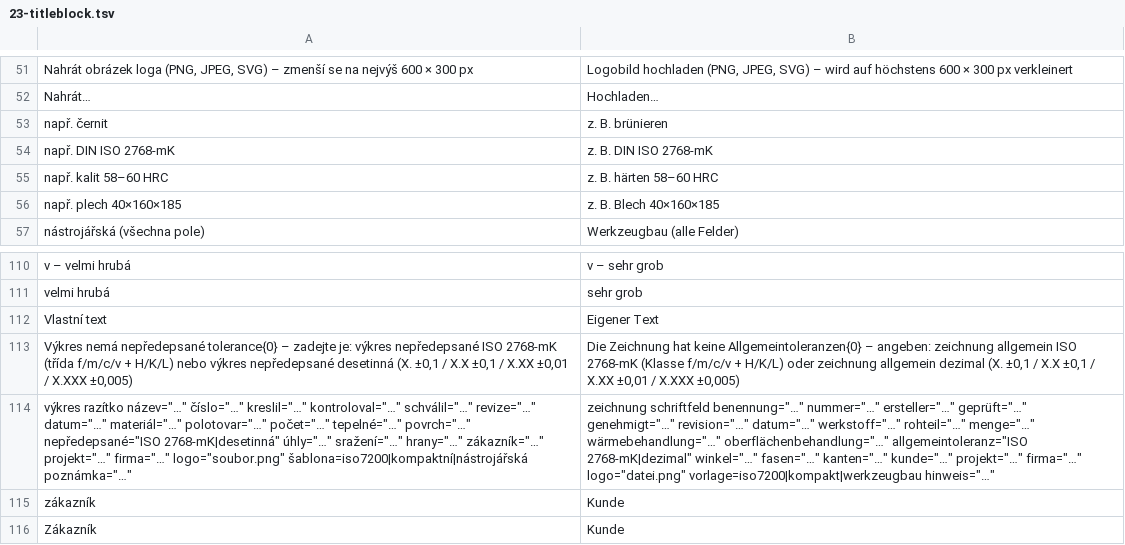
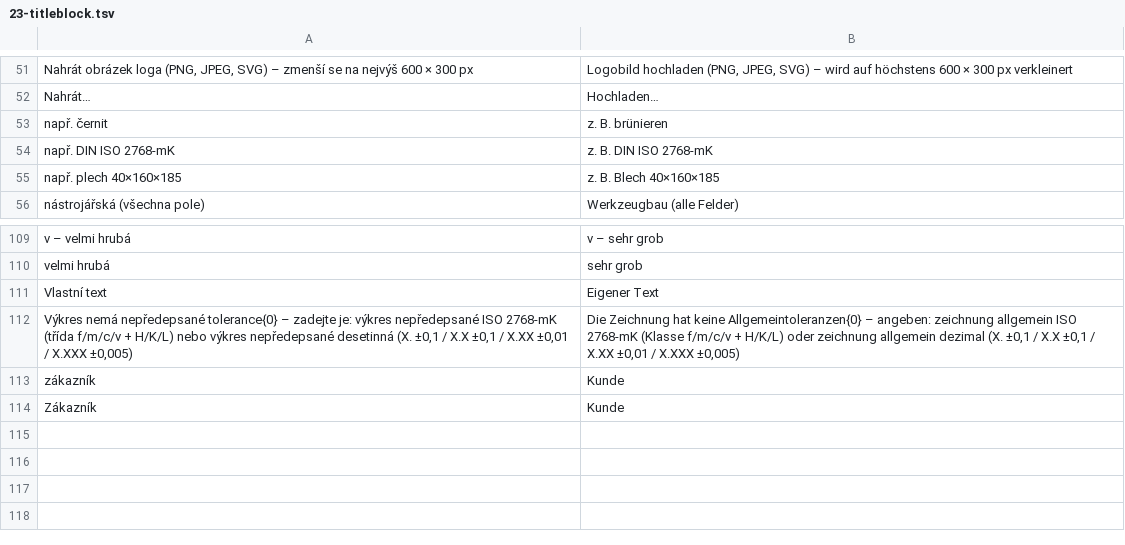
Before and after one commit to mnastrojarna-hub/Mnastrojarna-center, a TSV file: website/scripts/i18n/de/23-titleblock.tsv, drawn as a sheet; only a part is shown, gaps mark what is left out; the diff names each change by its address in the sheet, - before the commit and + after, or states it on an @@ line.

```diff
--- a/website/scripts/i18n/de/23-titleblock.tsv
+++ b/website/scripts/i18n/de/23-titleblock.tsv
-row 55: např. kalit 58–60 HRC | z. B. härten 58–60 HRC
-row 114: výkres razítko název="…" číslo="…" kreslil="…" kontroloval="…" schválil="…" revize="…" datum="…" materiál="…" polotovar="…" počet="…" tepelné="…" povrch="…" nepředepsané="ISO 2768-mK|desetinná" úhly="…" sražení="…" hrany="…" zákazník="…" projekt="…" firma="…" logo="soubor.png" šablona=iso7200|kompaktní|nástrojářská poznámka="…" | zeichnung schriftfeld benennung="…" nummer="…" ersteller="…" geprüft="…" genehmigt="…" revision="…" datum="…" werkstoff="…" rohteil="…" menge="…" wärmebehandlung="…" oberflächenbehandlung="…" allgemeintoleranz="ISO 2768-mK|dezimal" winkel="…" fasen="…" kanten="…" kunde="…" projekt="…" firma="…" logo="datei.png" vorlage=iso7200|kompakt|werkzeugbau hinweis="…"
```
Also changed, not shown: website/scripts/i18n/de/13-agent-drawing.tsv, website/scripts/i18n/de/23-drawing.tsv, 51 other files.
